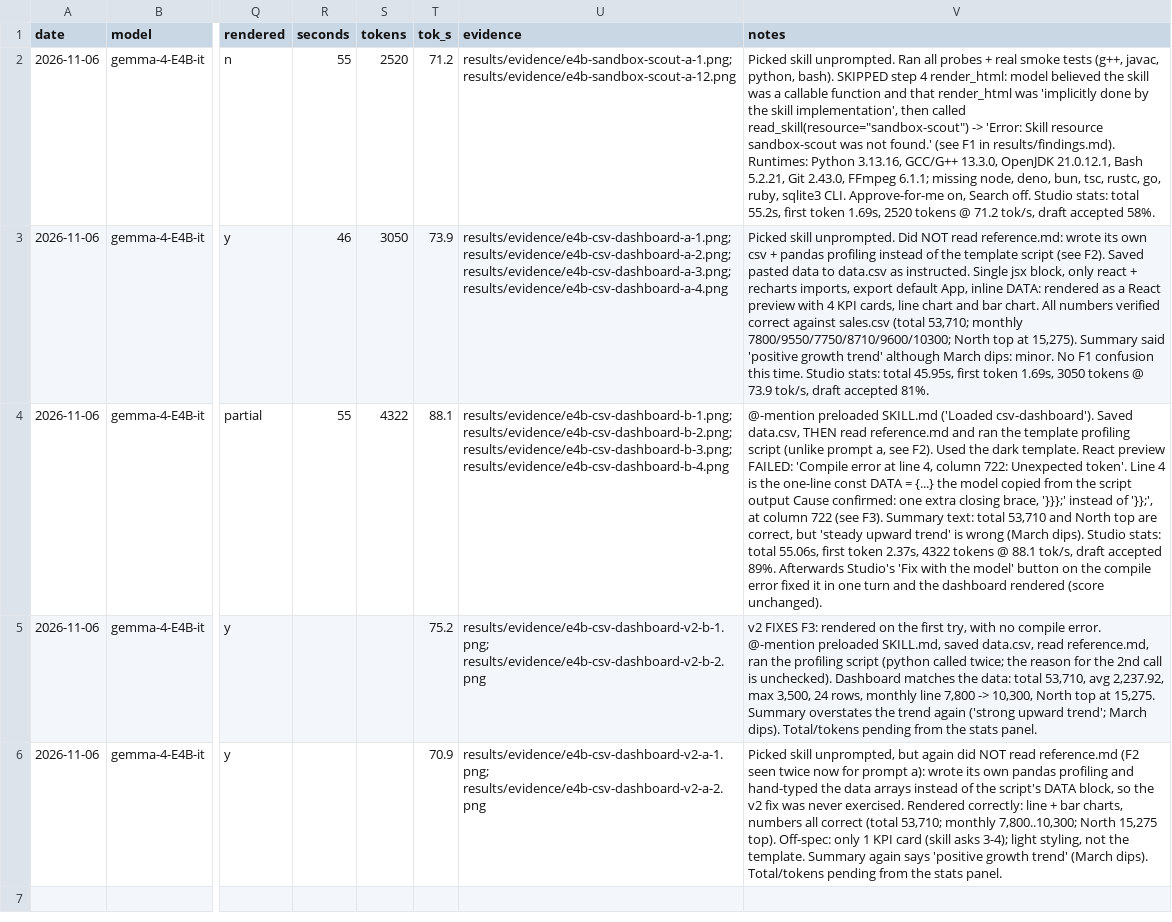
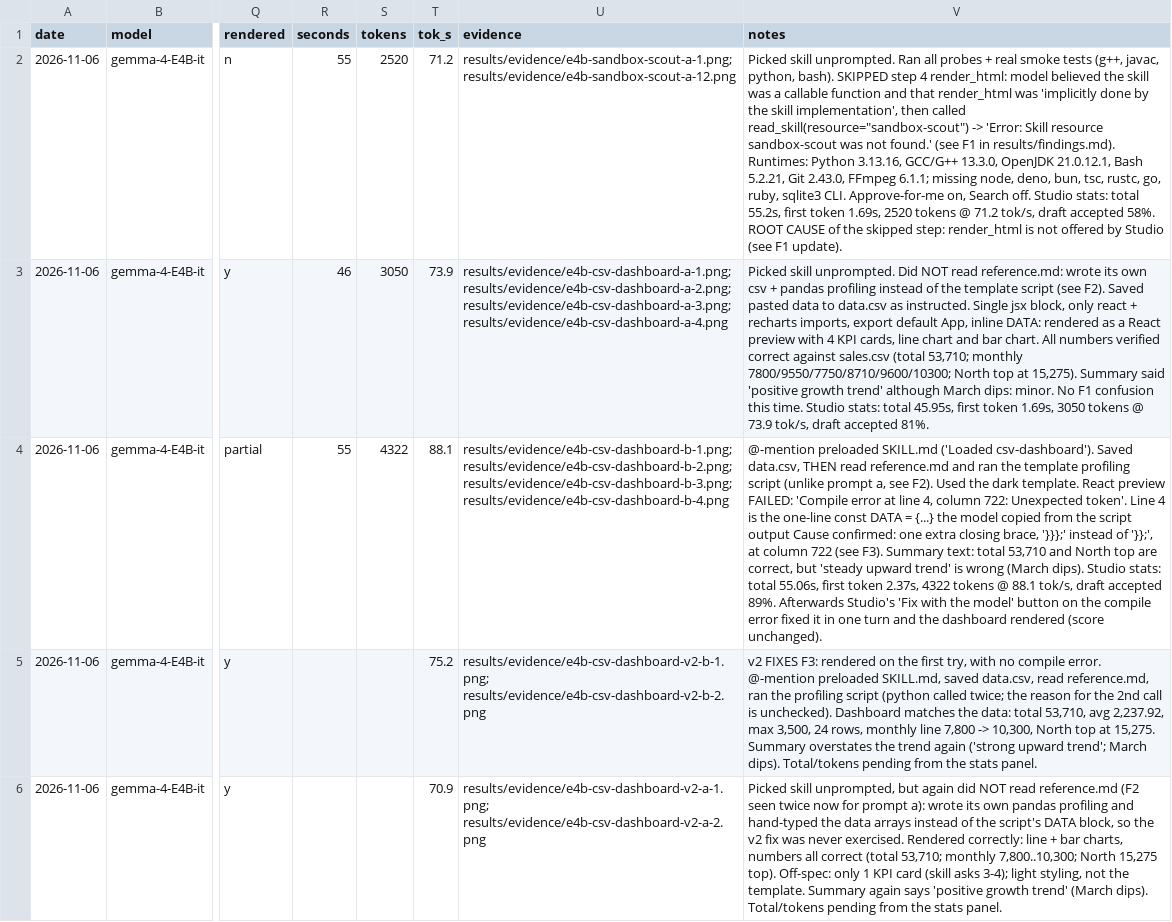
Before and after one commit to keyiyu0331/unsloth-skills, a CSV file: results/results.csv, drawn as a sheet; only a part is shown, gaps mark what is left out; the diff covers the shown part only; the diff names each change by its address in the sheet, - before the commit and + after, or states it on an @@ line.

```diff
--- a/results/results.csv
+++ b/results/results.csv
-V2 (notes): …accepted 58%.
+V2 (notes): …accepted 58%. ROOT CAUSE of the skipped step: render_html is not offered by Studio (see F1 update).
```
Also changed, not shown: 1 added row elsewhere in this file, 5 other files.
